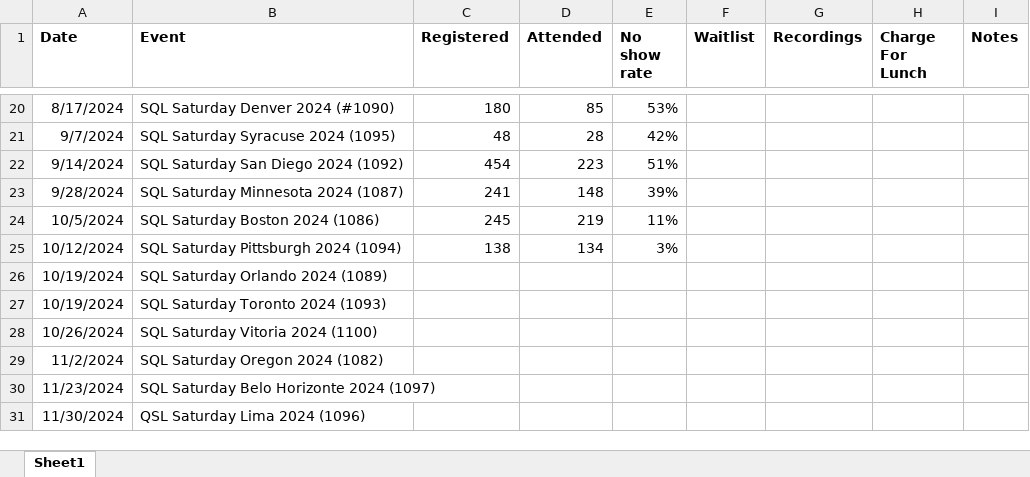
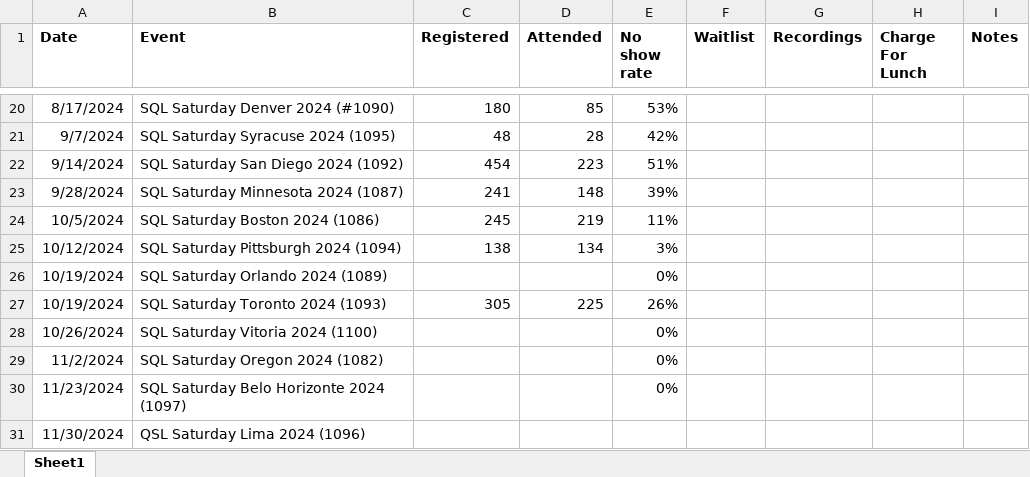
Before and after one commit to sqlsaturday/sqlsatwebsite, an Excel workbook: assets/misc/2024/2024_Attendance.xlsx, sheet Sheet1, drawn as a sheet; only a part is shown, gaps mark what is left out; values as stored, in another font and other column widths than the file's, no borders; the diff names each change by its address in the sheet, - before the commit and + after, or states it on an @@ line.

Commit message:
tor updates

```diff
--- a/assets/misc/2024/2024_Attendance.xlsx (sheet Sheet1)
+++ b/assets/misc/2024/2024_Attendance.xlsx (sheet Sheet1)
-E26 (No show rate): (empty)
+E26 (No show rate): 0%
-C27 (Registered): (empty)
+C27 (Registered): 305
-D27 (Attended): (empty)
+D27 (Attended): 225
-E27 (No show rate): (empty)
+E27 (No show rate): 26%
-E28:E30 (No show rate): (empty)
+E28:E30 (No show rate): 0%
```
